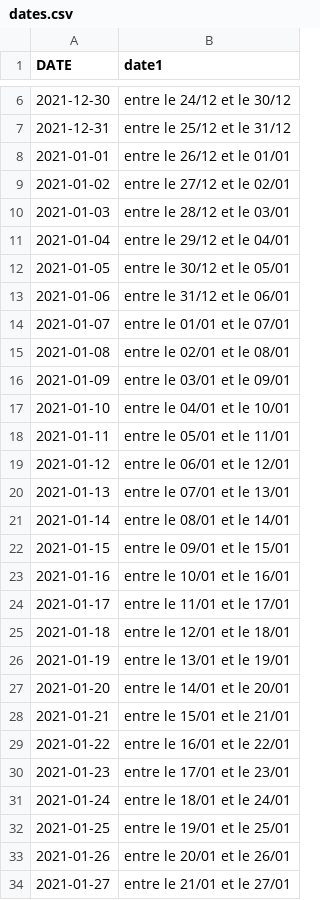
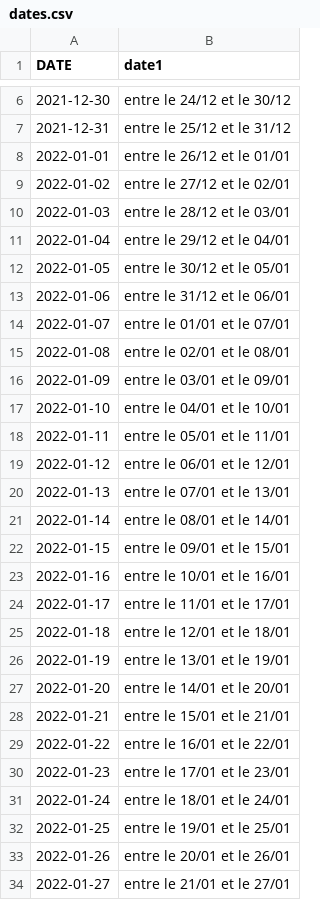
Before and after one commit to amcaw/textauto, a CSV file: dates.csv, drawn as a sheet; only a part is shown, gaps mark what is left out; the diff covers the shown part only.

Commit message:
Update dates.csv

```diff
--- a/dates.csv
+++ b/dates.csv
@@ -7,28 +7,28 @@ DATE,date1
 2021-12-31,entre le 25/12 et le 31/12
-2021-01-01,entre le 26/12 et le 01/01
-2021-01-02,entre le 27/12 et le 02/01
-2021-01-03,entre le 28/12 et le 03/01
-2021-01-04,entre le 29/12 et le 04/01
-2021-01-05,entre le 30/12 et le 05/01
-2021-01-06,entre le 31/12 et le 06/01
-2021-01-07,entre le 01/01 et le 07/01
-2021-01-08,entre le 02/01 et le 08/01
-2021-01-09,entre le 03/01 et le 09/01
-2021-01-10,entre le 04/01 et le 10/01
-2021-01-11,entre le 05/01 et le 11/01
-2021-01-12,entre le 06/01 et le 12/01
-2021-01-13,entre le 07/01 et le 13/01
-2021-01-14,entre le 08/01 et le 14/01
-2021-01-15,entre le 09/01 et le 15/01
-2021-01-16,entre le 10/01 et le 16/01
-2021-01-17,entre le 11/01 et le 17/01
-2021-01-18,entre le 12/01 et le 18/01
-2021-01-19,entre le 13/01 et le 19/01
-2021-01-20,entre le 14/01 et le 20/01
-2021-01-21,entre le 15/01 et le 21/01
-2021-01-22,entre le 16/01 et le 22/01
-2021-01-23,entre le 17/01 et le 23/01
-2021-01-24,entre le 18/01 et le 24/01
-2021-01-25,entre le 19/01 et le 25/01
-2021-01-26,entre le 20/01 et le 26/01
-2021-01-27,entre le 21/01 et le 27/01
+2022-01-01,entre le 26/12 et le 01/01
+2022-01-02,entre le 27/12 et le 02/01
+2022-01-03,entre le 28/12 et le 03/01
+2022-01-04,entre le 29/12 et le 04/01
+2022-01-05,entre le 30/12 et le 05/01
+2022-01-06,entre le 31/12 et le 06/01
+2022-01-07,entre le 01/01 et le 07/01
+2022-01-08,entre le 02/01 et le 08/01
+2022-01-09,entre le 03/01 et le 09/01
+2022-01-10,entre le 04/01 et le 10/01
+2022-01-11,entre le 05/01 et le 11/01
+2022-01-12,entre le 06/01 et le 12/01
+2022-01-13,entre le 07/01 et le 13/01
+2022-01-14,entre le 08/01 et le 14/01
+2022-01-15,entre le 09/01 et le 15/01
+2022-01-16,entre le 10/01 et le 16/01
+2022-01-17,entre le 11/01 et le 17/01
+2022-01-18,entre le 12/01 et le 18/01
+2022-01-19,entre le 13/01 et le 19/01
+2022-01-20,entre le 14/01 et le 20/01
+2022-01-21,entre le 15/01 et le 21/01
+2022-01-22,entre le 16/01 et le 22/01
+2022-01-23,entre le 17/01 et le 23/01
+2022-01-24,entre le 18/01 et le 24/01
+2022-01-25,entre le 19/01 et le 25/01
+2022-01-26,entre le 20/01 et le 26/01
+2022-01-27,entre le 21/01 et le 27/01
```
Also changed, not shown: 4 edited cells elsewhere in this file.
